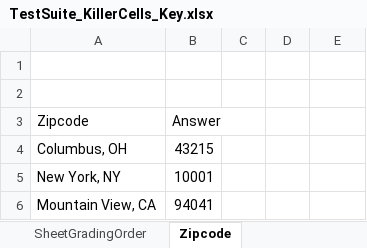
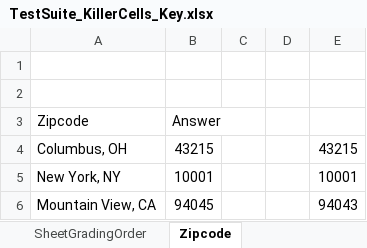
Before and after one commit to cmusv/pysheetgrader-core, an Excel workbook: excel/TestSuite_KillerCells_Key.xlsx, sheet Zipcode, drawn as a sheet; values as stored, in another font and other column widths than the file's, no borders; the diff names each change by its address in the sheet, - before the commit and + after, or states it on an @@ line.

```diff
--- a/excel/TestSuite_KillerCells_Key.xlsx (sheet Zipcode)
+++ b/excel/TestSuite_KillerCells_Key.xlsx (sheet Zipcode)
-E4: (empty)
+E4: 43215
-E5: (empty)
+E5: 10001
-B6 (Answer): 94041
+B6 (Answer): 94045
-E6: (empty)
+E6: 94043
```
Also changed, not shown: sheet Zipcode_CheckOrder, sheet SheetGradingOrder, excel/TestSuite_KillerCells_Submission.xlsx, 7 other files.
